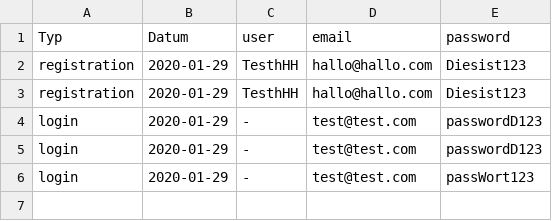
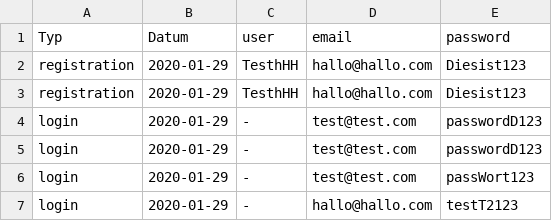
Before and after one commit to MoBoldi/MEDT-Projekt, a CSV file: html/log.csv, drawn as a sheet; the diff names each change by its address in the sheet, - before the commit and + after, or states it on an @@ line.

Commit message:
Numbers.php fertig, als nächstes Account.php und createEntry.php

```diff
--- a/html/log.csv
+++ b/html/log.csv
+row 7: login | 2020-01-29 | - | hallo@hallo.com | testT2123
```
Also changed, not shown: 6 other files.
